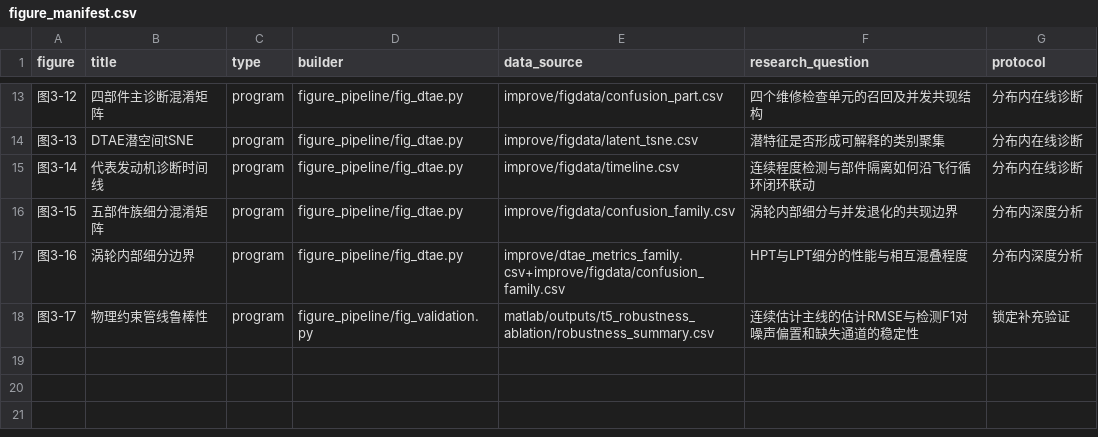
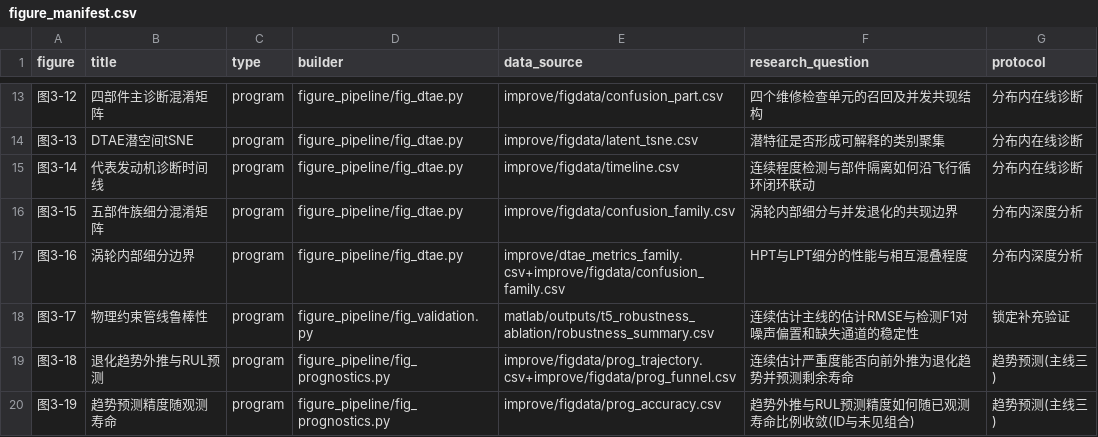
Before and after one commit to BolinSONG1103/N-CMAPSS-Faults-Diagnosis, a CSV file: thesis/figures/figure_manifest.csv, drawn as a sheet; only a part is shown, gaps mark what is left out; the diff names each change by its address in the sheet, - before the commit and + after, or states it on an @@ line.

```diff
--- a/thesis/figures/figure_manifest.csv
+++ b/thesis/figures/figure_manifest.csv
+row 19: 图3-18 | 退化趋势外推与RUL预测 | program | figure_pipeline/fig_prognostics.py | improve/figdata/prog_trajectory.csv+improve/figdata/prog_funnel.csv | 连续估计严重度能否向前外推为退化趋势并预测剩余寿命 | 趋势预测(主线三)
+row 20: 图3-19 | 趋势预测精度随观测寿命 | program | figure_pipeline/fig_prognostics.py | improve/figdata/prog_accuracy.csv | 趋势外推与RUL预测精度如何随已观测寿命比例收敛(ID与未见组合) | 趋势预测(主线三)
```
Also changed, not shown: 12 other files.
